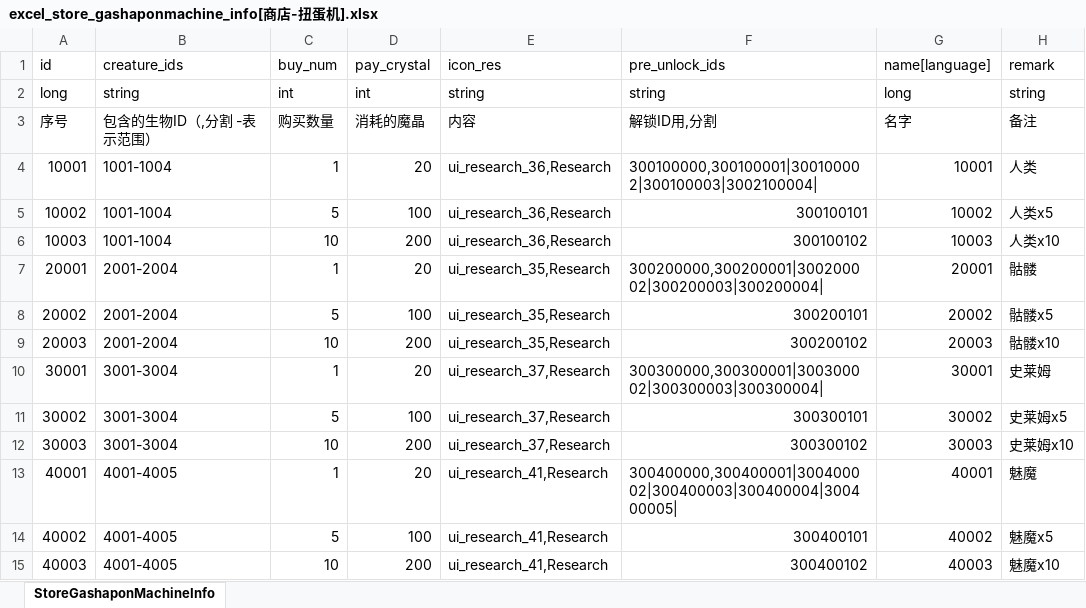
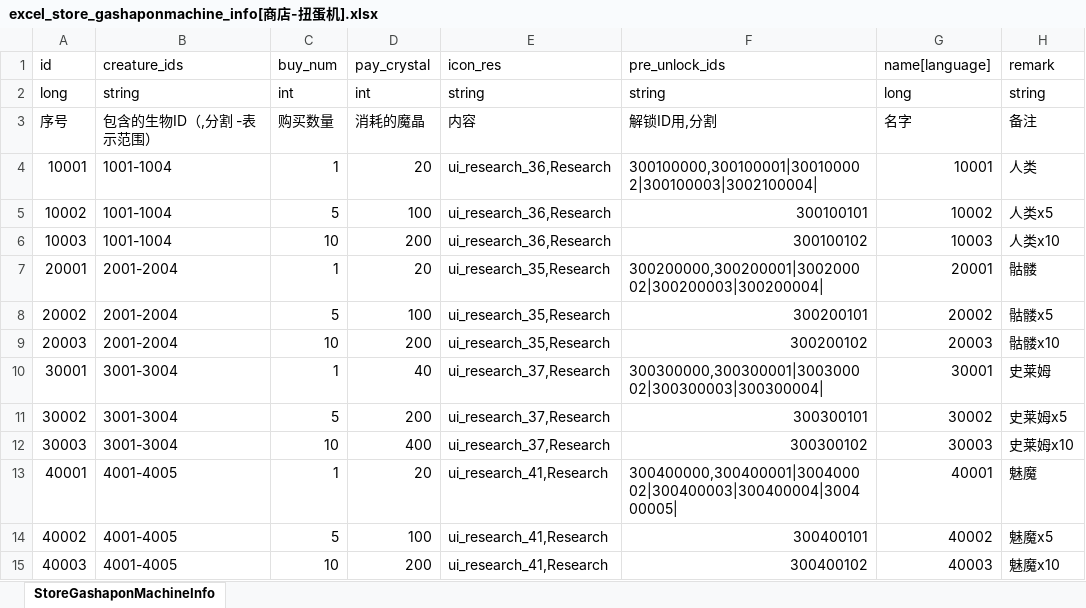
Before and after one commit to wobushiren79/DemonLordRoguelike, an Excel workbook: Demon Lord Roguelike/Assets/Data/Excel/excel_store_gashaponmachine_info[商店-扭蛋机].xlsx, sheet StoreGashaponMachineInfo, drawn as a sheet; only a part is shown; values as stored, in another font and other column widths than the file's, no borders; the diff names each change by its address in the sheet, - before the commit and + after, or states it on an @@ line.

```diff
--- a/Demon Lord Roguelike/Assets/Data/Excel/excel_store_gashaponmachine_info[商店-扭蛋机].xlsx (sheet StoreGashaponMachineInfo)
+++ b/Demon Lord Roguelike/Assets/Data/Excel/excel_store_gashaponmachine_info[商店-扭蛋机].xlsx (sheet StoreGashaponMachineInfo)
-D10 (pay_crystal): 20
+D10 (pay_crystal): 40
-D11 (pay_crystal): 100
+D11 (pay_crystal): 200
-D12 (pay_crystal): 200
+D12 (pay_crystal): 400
```
Also changed, not shown: Demon Lord Roguelike/Assets/Data/Excel/excel_research_info[研究信息].xlsx, 19 other files.
